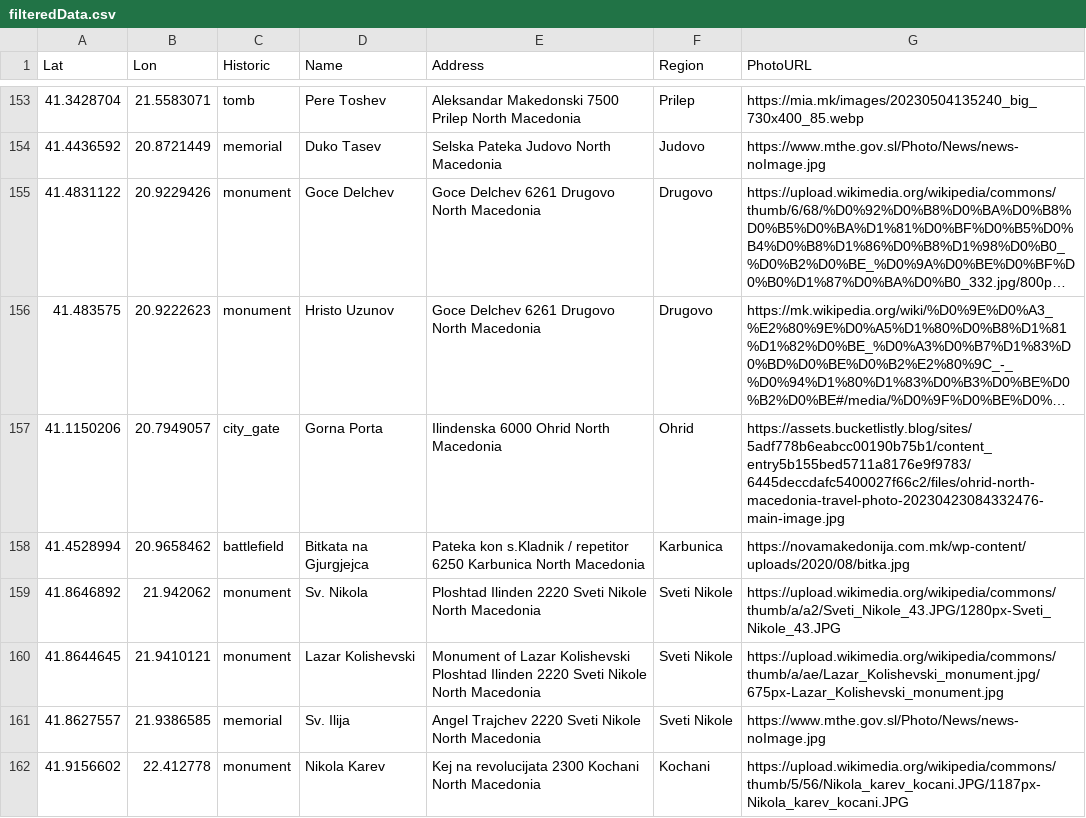
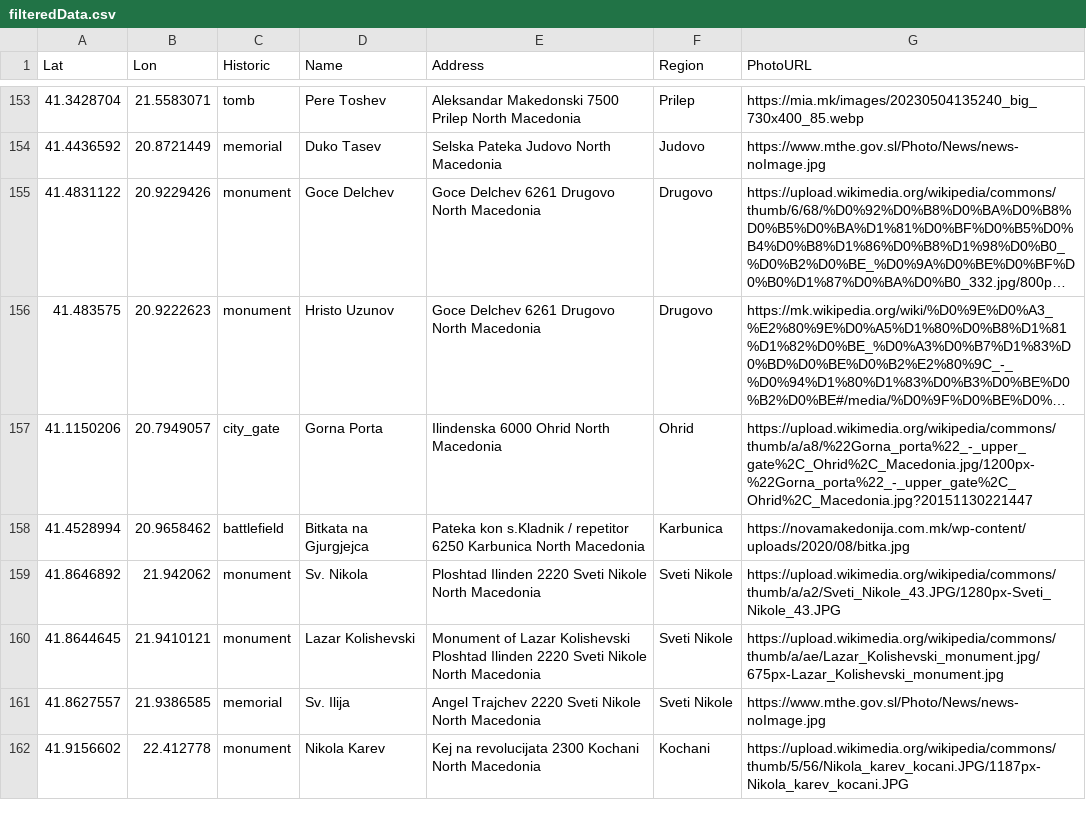
Before and after one commit to StefanijaFilipasikj/DIANS-PROJECT, a CSV file: Domasna3/historicLandmarks/src/main/resources/filteredData.csv, drawn as a sheet; only a part is shown, gaps mark what is left out; long unchanged cells end in …; the diff names each change by its address in the sheet, - before the commit and + after, or states it on an @@ line.

```diff
--- a/Domasna3/historicLandmarks/src/main/resources/filteredData.csv
+++ b/Domasna3/historicLandmarks/src/main/resources/filteredData.csv
-G157 (PhotoURL): https://assets.bucketlistly.blog/sites/5adf778b6eabcc00190b75b1/content_entry5b155bed5711a8176e9f9783/6445deccdafc5400027f66c2/files/ohrid-north-macedonia-travel-photo-20230423084332476-main-image.jpg
+G157 (PhotoURL): https://upload.wikimedia.org/wikipedia/commons/thumb/a/a8/%22Gorna_porta%22_-_upper_gate%2C_Ohrid%2C_Macedonia.jpg/1200px-%22Gorna_porta%22_-_upper_gate%2C_Ohrid%2C_Macedonia.jpg?20151130221447
```
Also changed, not shown: 14 other files.
